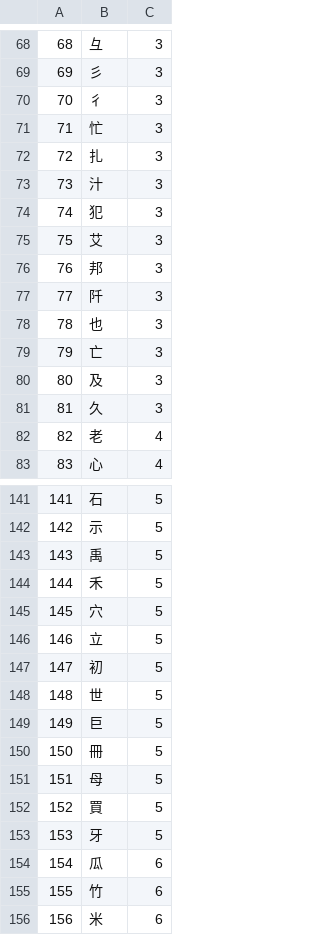
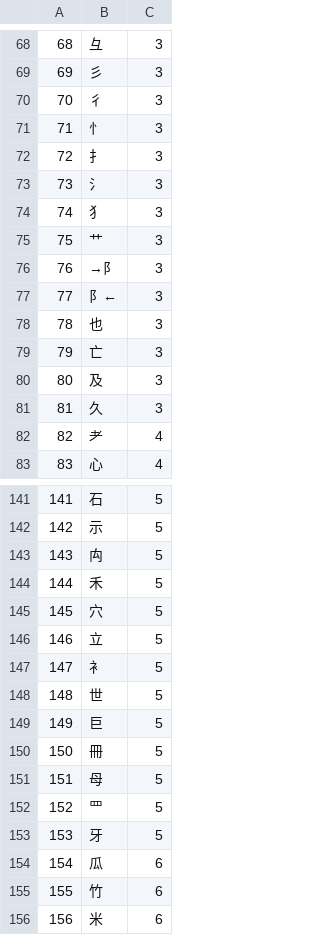
Before and after one commit to dedyk/JapaneseDictionaryWeb, a CSV file: db/radical.csv, drawn as a sheet; only a part is shown, gaps mark what is left out; the diff covers the shown part only.

```diff
--- a/db/radical.csv
+++ b/db/radical.csv
@@ -70,9 +70,9 @@
 70,彳,3
-71,忙,3
-72,扎,3
-73,汁,3
-74,犯,3
-75,艾,3
-76,邦,3
-77,阡,3
+71,忄,3
+72,扌,3
+73,氵,3
+74,犭,3
+75,艹,3
+76,→阝,3
+77,阝←,3
 78,也,3
@@ -81,3 +81,3 @@
 81,久,3
-82,老,4
+82,耂,4
 83,心,4
@@ -142,3 +142,3 @@
 142,示,5
-143,禹,5
+143,禸,5
 144,禾,5
@@ -146,3 +146,3 @@
 146,立,5
-147,初,5
+147,衤,5
 148,世,5
@@ -151,3 +151,3 @@
 151,母,5
-152,買,5
+152,罒,5
 153,牙,5
```
Also changed, not shown: 9 edited cells elsewhere in this file, 1 other file.
